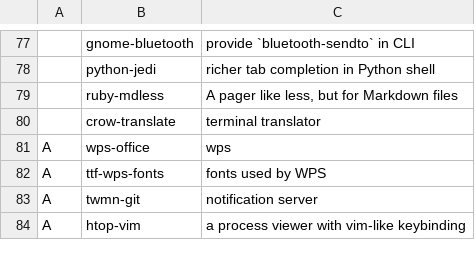
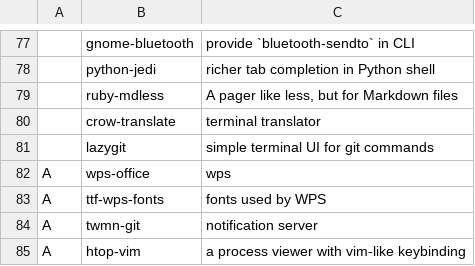
Before and after one commit to tanloong/dotfiles, a CSV file: progs.csv, drawn as a sheet; only a part is shown, gaps mark what is left out; the diff names each change by its address in the sheet, - before the commit and + after, or states it on an @@ line.

Commit message:
progs.csv: added lazygit

```diff
--- a/progs.csv
+++ b/progs.csv
+row 81:  | lazygit | simple terminal UI for git commands
```
